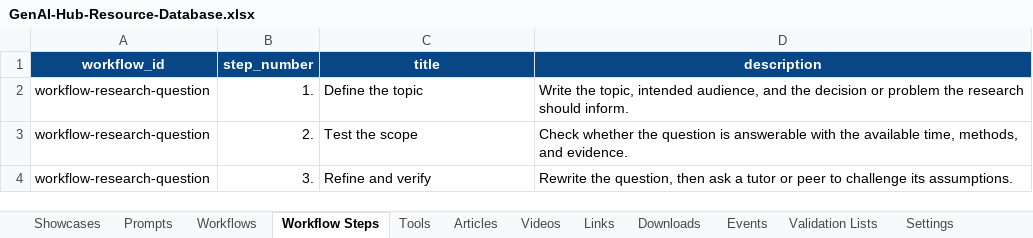
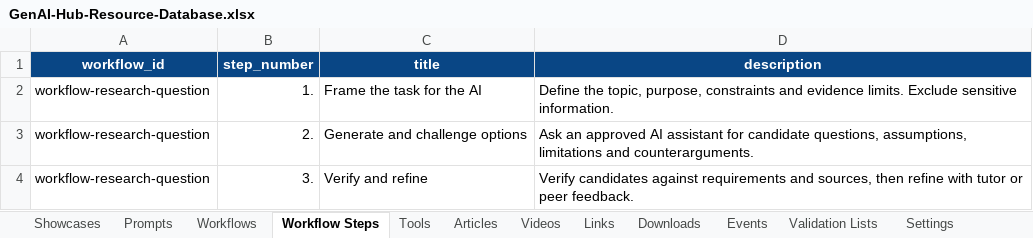
Before and after one commit to WillCrook/GenAI-Hub, an Excel workbook: tools/resource-publisher/GenAI-Hub-Resource-Database.xlsx, sheet Workflow Steps, drawn as a sheet; values as stored, in another font and other column widths than the file's, no borders; table styles not drawn; the diff names each change by its address in the sheet, - before the commit and + after, or states it on an @@ line.

```diff
--- a/tools/resource-publisher/GenAI-Hub-Resource-Database.xlsx (sheet Workflow Steps)
+++ b/tools/resource-publisher/GenAI-Hub-Resource-Database.xlsx (sheet Workflow Steps)
-C2 (title): Define the topic
+C2 (title): Frame the task for the AI
-D2 (description): Write the topic, intended audience, and the decision or problem the research should inform.
+D2 (description): Define the topic, purpose, constraints and evidence limits. Exclude sensitive information.
-C3 (title): Test the scope
+C3 (title): Generate and challenge options
-D3 (description): Check whether the question is answerable with the available time, methods, and evidence.
+D3 (description): Ask an approved AI assistant for candidate questions, assumptions, limitations and counterarguments.
-C4 (title): Refine and verify
+C4 (title): Verify and refine
-D4 (description): Rewrite the question, then ask a tutor or peer to challenge its assumptions.
+D4 (description): Verify candidates against requirements and sources, then refine with tutor or peer feedback.
```
Also changed, not shown: sheet Events, sheet Workflows, sheet Showcases, sheet Downloads, sheet Links, sheet Prompts, 3 more sheets, 13 other files.
